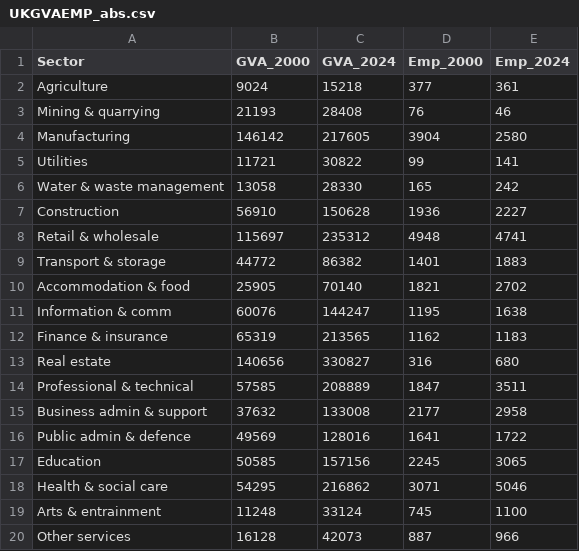
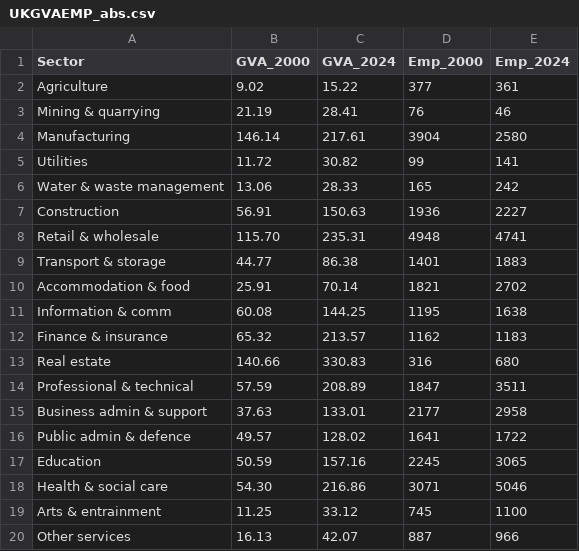
Before and after one commit to louisflamencourt/FCAcapstone, a CSV file: UKGVAEMP_abs.csv, drawn as a sheet.

Commit message:
Add files via upload

```diff
--- a/UKGVAEMP_abs.csv
+++ b/UKGVAEMP_abs.csv
@@ -1,20 +1,20 @@
 Sector,GVA_2000,GVA_2024,Emp_2000,Emp_2024
-Agriculture ,9024,15218,377,361
-Mining & quarrying ,21193,28408,76,46
-Manufacturing ,146142,217605,3904,2580
-Utilities,11721,30822,99,141
-Water & waste management,13058,28330,165,242
-Construction ,56910,150628,1936,2227
-Retail & wholesale,115697,235312,4948,4741
-Transport & storage ,44772,86382,1401,1883
-Accommodation & food,25905,70140,1821,2702
-Information & comm ,60076,144247,1195,1638
-Finance & insurance ,65319,213565,1162,1183
-Real estate,140656,330827,316,680
-Professional & technical ,57585,208889,1847,3511
-Business admin & support ,37632,133008,2177,2958
-Public admin & defence,49569,128016,1641,1722
-Education ,50585,157156,2245,3065
-Health & social care,54295,216862,3071,5046
-Arts & entrainment,11248,33124,745,1100
-Other services,16128,42073,887,966
+Agriculture ,9.02,15.22,377,361
+Mining & quarrying ,21.19,28.41,76,46
+Manufacturing ,146.14,217.61,3904,2580
+Utilities,11.72,30.82,99,141
+Water & waste management,13.06,28.33,165,242
+Construction ,56.91,150.63,1936,2227
+Retail & wholesale,115.70,235.31,4948,4741
+Transport & storage ,44.77,86.38,1401,1883
+Accommodation & food,25.91,70.14,1821,2702
+Information & comm ,60.08,144.25,1195,1638
+Finance & insurance ,65.32,213.57,1162,1183
+Real estate,140.66,330.83,316,680
+Professional & technical ,57.59,208.89,1847,3511
+Business admin & support ,37.63,133.01,2177,2958
+Public admin & defence,49.57,128.02,1641,1722
+Education ,50.59,157.16,2245,3065
+Health & social care,54.30,216.86,3071,5046
+Arts & entrainment,11.25,33.12,745,1100
+Other services,16.13,42.07,887,966
```
